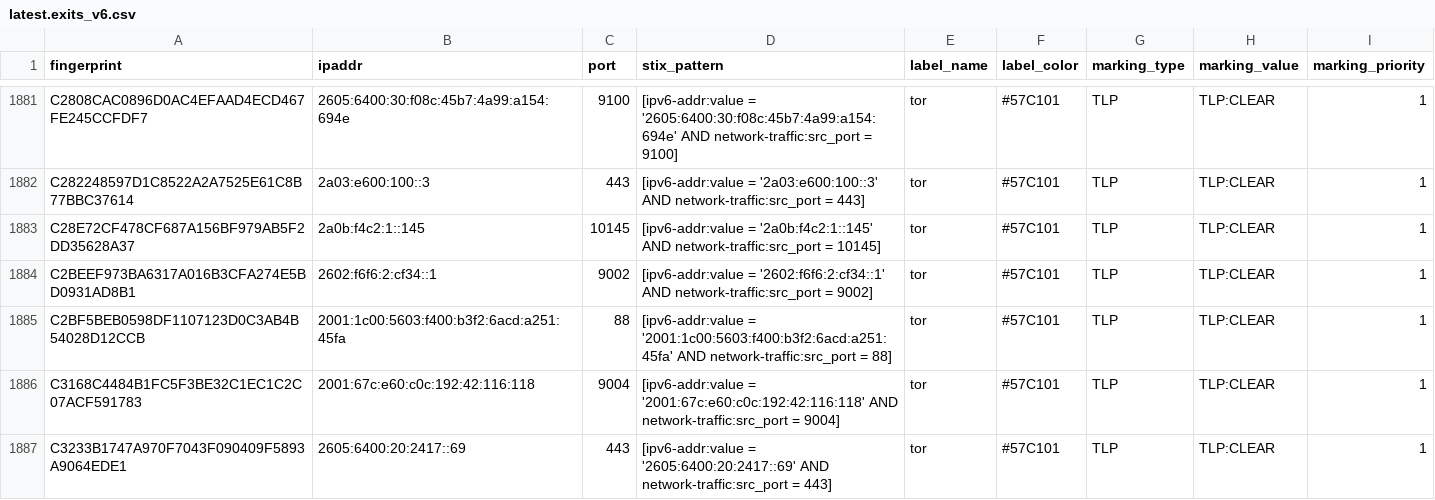
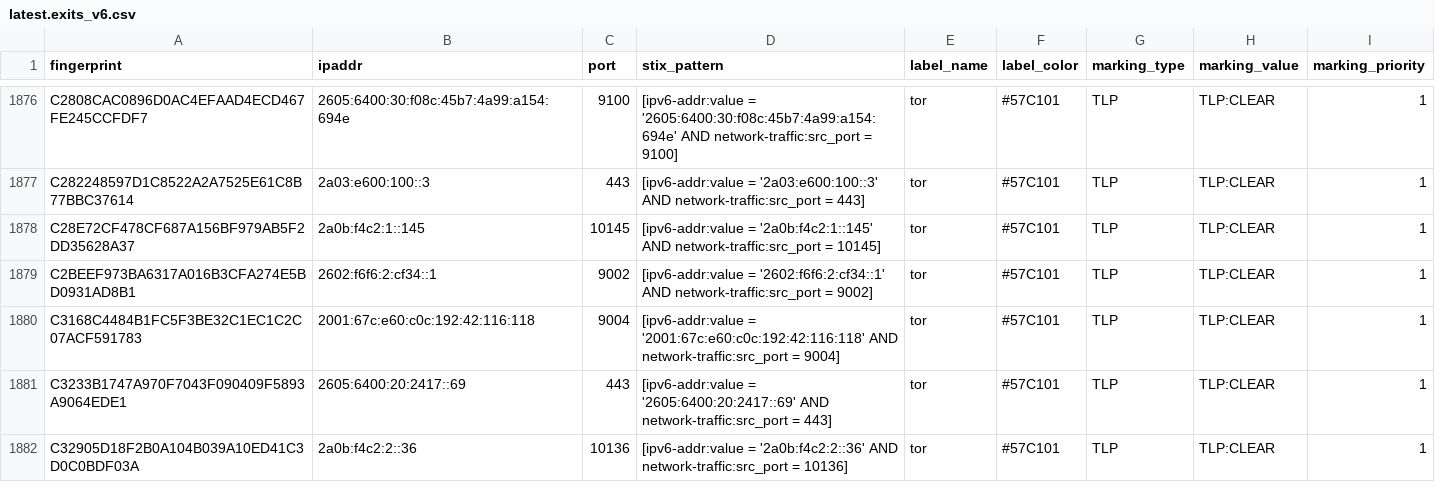
Before and after one commit to DreadFog/tor_csv_feed_opencti, a CSV file: latest.exits_v6.csv, drawn as a sheet; only a part is shown, gaps mark what is left out; the shorter side is filled out with more unchanged rows; removed rows and columns are numbered as before the commit, all else as after; the diff covers the shown part only; the diff names each change by its address in the sheet, - before the commit and + after, or states it on an @@ line.

```diff
--- a/latest.exits_v6.csv
+++ b/latest.exits_v6.csv
-row 1885: C2BF5BEB0598DF1107123D0C3AB4B54028D12CCB | 2001:1c00:5603:f400:b3f2:6acd:a251:45fa | 88 | [ipv6-addr:value = '2001:1c00:5603:f400:b3f2:6acd:a251:45fa' AND network-traffic:src_port = 88] | tor | #57C101 | TLP | TLP:CLEAR | 1
```
Also changed, not shown: 3 added rows and 9 removed rows elsewhere in this file, latest.all_v6.csv, latest.exits_v4.csv, 3 other files.
